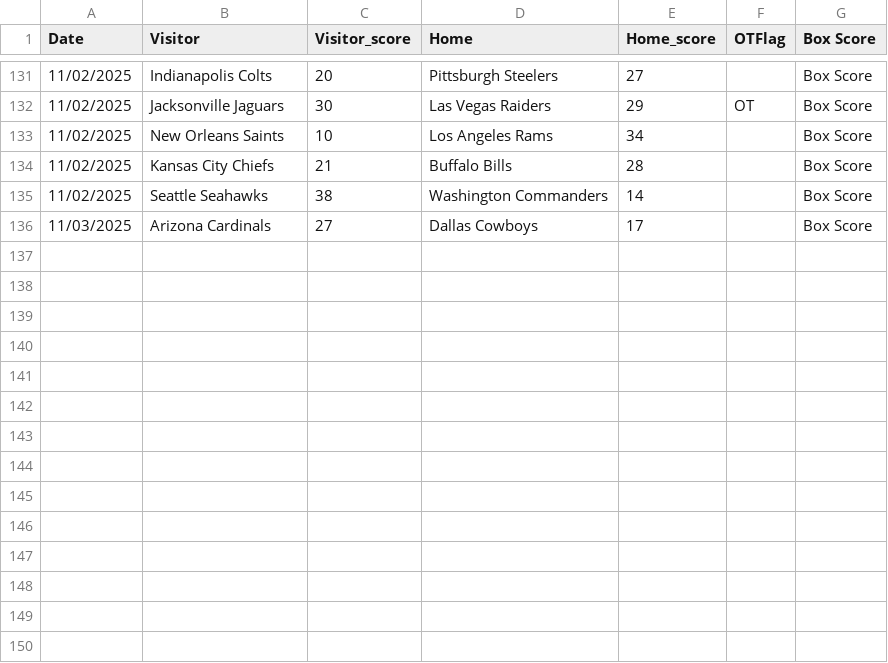
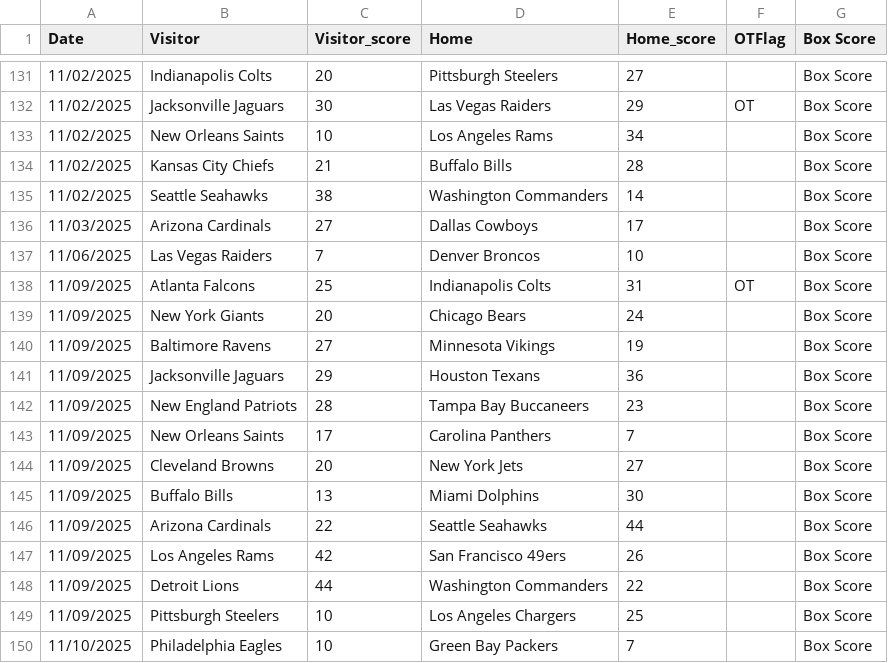
Before and after one commit to dennistye/nfl_model, a CSV file: csv_folder/2025_box_scores.csv, drawn as a sheet; only a part is shown, gaps mark what is left out; the diff names each change by its address in the sheet, - before the commit and + after, or states it on an @@ line.

```diff
--- a/csv_folder/2025_box_scores.csv
+++ b/csv_folder/2025_box_scores.csv
+row 137: 11/06/2025 | Las Vegas Raiders | 7 | Denver Broncos | 10 |  | Box Score
+row 138: 11/09/2025 | Atlanta Falcons | 25 | Indianapolis Colts | 31 | OT | Box Score
+row 139: 11/09/2025 | New York Giants | 20 | Chicago Bears | 24 |  | Box Score
+row 140: 11/09/2025 | Baltimore Ravens | 27 | Minnesota Vikings | 19 |  | Box Score
+row 141: 11/09/2025 | Jacksonville Jaguars | 29 | Houston Texans | 36 |  | Box Score
+row 142: 11/09/2025 | New England Patriots | 28 | Tampa Bay Buccaneers | 23 |  | Box Score
+row 143: 11/09/2025 | New Orleans Saints | 17 | Carolina Panthers | 7 |  | Box Score
+row 144: 11/09/2025 | Cleveland Browns | 20 | New York Jets | 27 |  | Box Score
+row 145: 11/09/2025 | Buffalo Bills | 13 | Miami Dolphins | 30 |  | Box Score
+row 146: 11/09/2025 | Arizona Cardinals | 22 | Seattle Seahawks | 44 |  | Box Score
+row 147: 11/09/2025 | Los Angeles Rams | 42 | San Francisco 49ers | 26 |  | Box Score
+row 148: 11/09/2025 | Detroit Lions | 44 | Washington Commanders | 22 |  | Box Score
+row 149: 11/09/2025 | Pittsburgh Steelers | 10 | Los Angeles Chargers | 25 |  | Box Score
+row 150: 11/10/2025 | Philadelphia Eagles | 10 | Green Bay Packers | 7 |  | Box Score
```
Also changed, not shown: csv_folder/complete_weights.csv, csv_folder/odds.csv, 17 other files.
